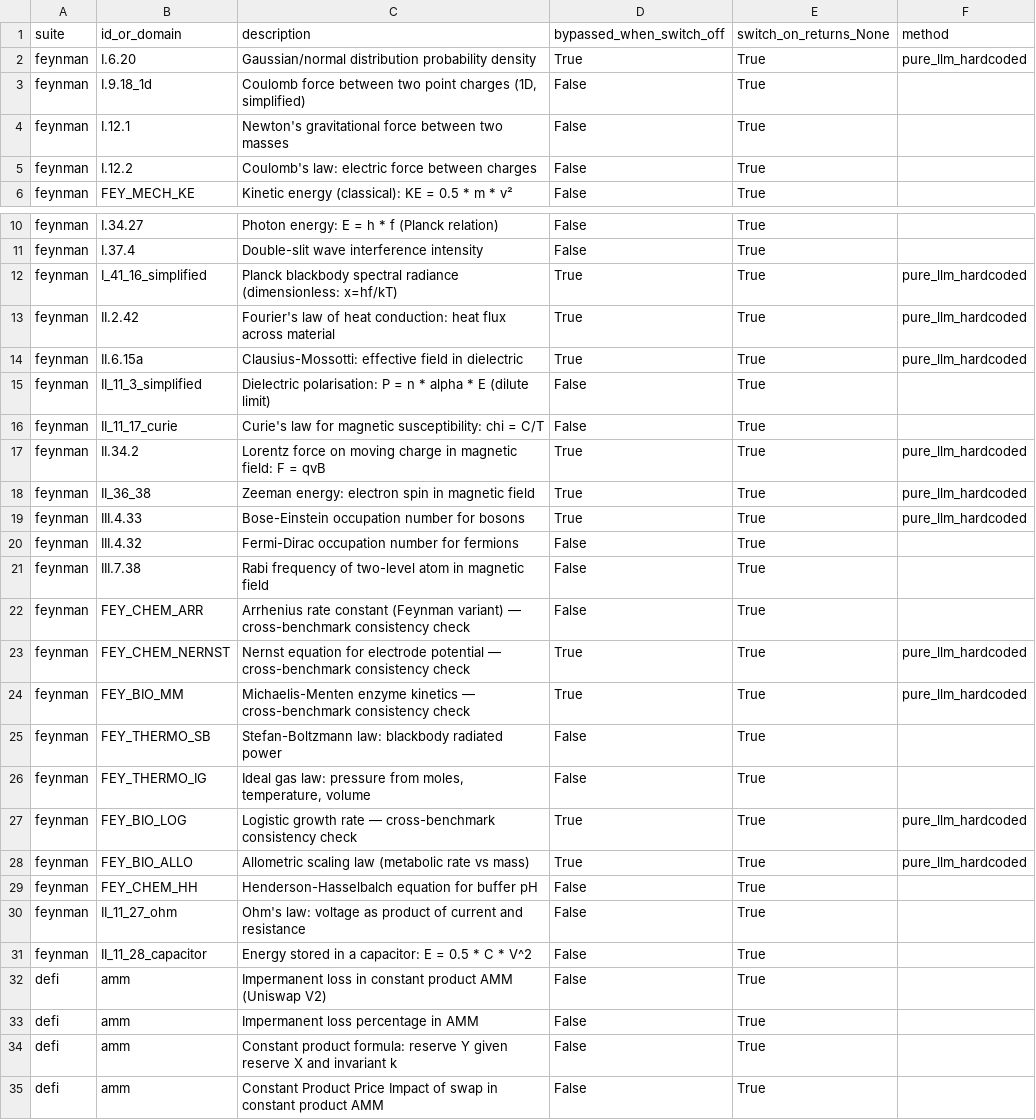
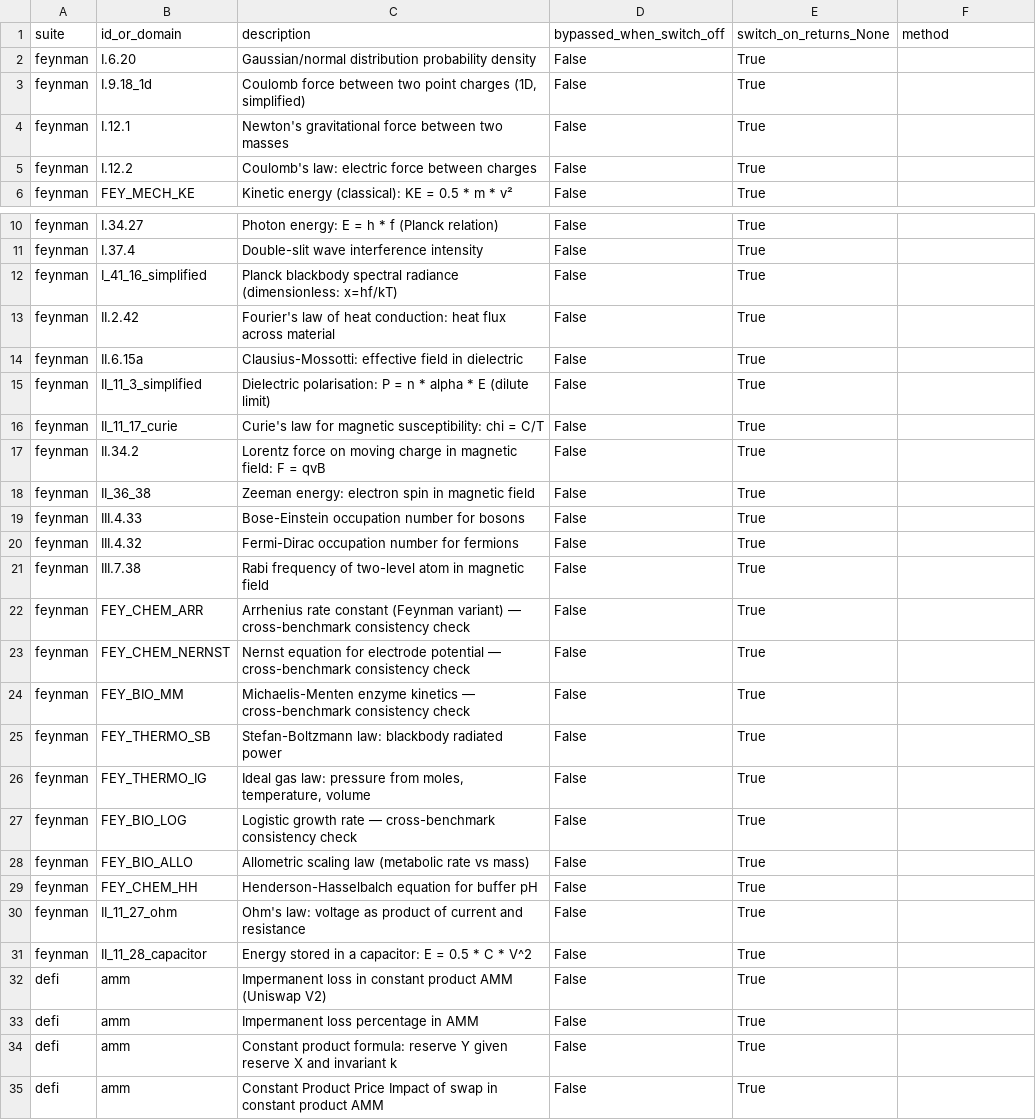
Before and after one commit to sednabcn/LLM-HypatiaX-REPRO, a CSV file: bypass_audit.csv, drawn as a sheet; only a part is shown, gaps mark what is left out.

```diff
--- a/bypass_audit.csv
+++ b/bypass_audit.csv
@@ -1,3 +1,3 @@
 suite,id_or_domain,description,bypassed_when_switch_off,switch_on_returns_None,method
-feynman,I.6.20,Gaussian/normal distribution probability density,True,True,pure_llm_hardcoded
+feynman,I.6.20,Gaussian/normal distribution probability density,False,True,
 feynman,I.9.18_1d,"Coulomb force between two point charges (1D, simplified)",False,True,
@@ -11,10 +11,10 @@ feynman,I.34.27,Photon energy: E = h * f (Planck relation),False,True,
 feynman,I.37.4,Double-slit wave interference intensity,False,True,
-feynman,I_41_16_simplified,Planck blackbody spectral radiance (dimensionless: x=hf/kT),True,True,pure_llm_hardcoded
-feynman,II.2.42,Fourier's law of heat conduction: heat flux across material,True,True,pure_llm_hardcoded
-feynman,II.6.15a,Clausius-Mossotti: effective field in dielectric,True,True,pure_llm_hardcoded
+feynman,I_41_16_simplified,Planck blackbody spectral radiance (dimensionless: x=hf/kT),False,True,
+feynman,II.2.42,Fourier's law of heat conduction: heat flux across material,False,True,
+feynman,II.6.15a,Clausius-Mossotti: effective field in dielectric,False,True,
 feynman,II_11_3_simplified,Dielectric polarisation: P = n * alpha * E (dilute limit),False,True,
 feynman,II_11_17_curie,Curie's law for magnetic susceptibility: chi = C/T,False,True,
-feynman,II.34.2,Lorentz force on moving charge in magnetic field: F = qvB,True,True,pure_llm_hardcoded
-feynman,II_36_38,Zeeman energy: electron spin in magnetic field,True,True,pure_llm_hardcoded
-feynman,III.4.33,Bose-Einstein occupation number for bosons,True,True,pure_llm_hardcoded
+feynman,II.34.2,Lorentz force on moving charge in magnetic field: F = qvB,False,True,
+feynman,II_36_38,Zeeman energy: electron spin in magnetic field,False,True,
+feynman,III.4.33,Bose-Einstein occupation number for bosons,False,True,
 feynman,III.4.32,Fermi-Dirac occupation number for fermions,False,True,
@@ -22,8 +22,8 @@ feynman,III.7.38,Rabi frequency of two-level atom in magnetic field,False,True,
 feynman,FEY_CHEM_ARR,Arrhenius rate constant (Feynman variant) — cross-benchmark consistency check,False,True,
-feynman,FEY_CHEM_NERNST,Nernst equation for electrode potential — cross-benchmark consistency check,True,True,pure_llm_hardcoded
-feynman,FEY_BIO_MM,Michaelis-Menten enzyme kinetics — cross-benchmark consistency check,True,True,pure_llm_hardcoded
+feynman,FEY_CHEM_NERNST,Nernst equation for electrode potential — cross-benchmark consistency check,False,True,
+feynman,FEY_BIO_MM,Michaelis-Menten enzyme kinetics — cross-benchmark consistency check,False,True,
 feynman,FEY_THERMO_SB,Stefan-Boltzmann law: blackbody radiated power,False,True,
 feynman,FEY_THERMO_IG,"Ideal gas law: pressure from moles, temperature, volume",False,True,
-feynman,FEY_BIO_LOG,Logistic growth rate — cross-benchmark consistency check,True,True,pure_llm_hardcoded
-feynman,FEY_BIO_ALLO,Allometric scaling law (metabolic rate vs mass),True,True,pure_llm_hardcoded
+feynman,FEY_BIO_LOG,Logistic growth rate — cross-benchmark consistency check,False,True,
+feynman,FEY_BIO_ALLO,Allometric scaling law (metabolic rate vs mass),False,True,
 feynman,FEY_CHEM_HH,Henderson-Hasselbalch equation for buffer pH,False,True,
```
Also changed, not shown: 18 other files.
